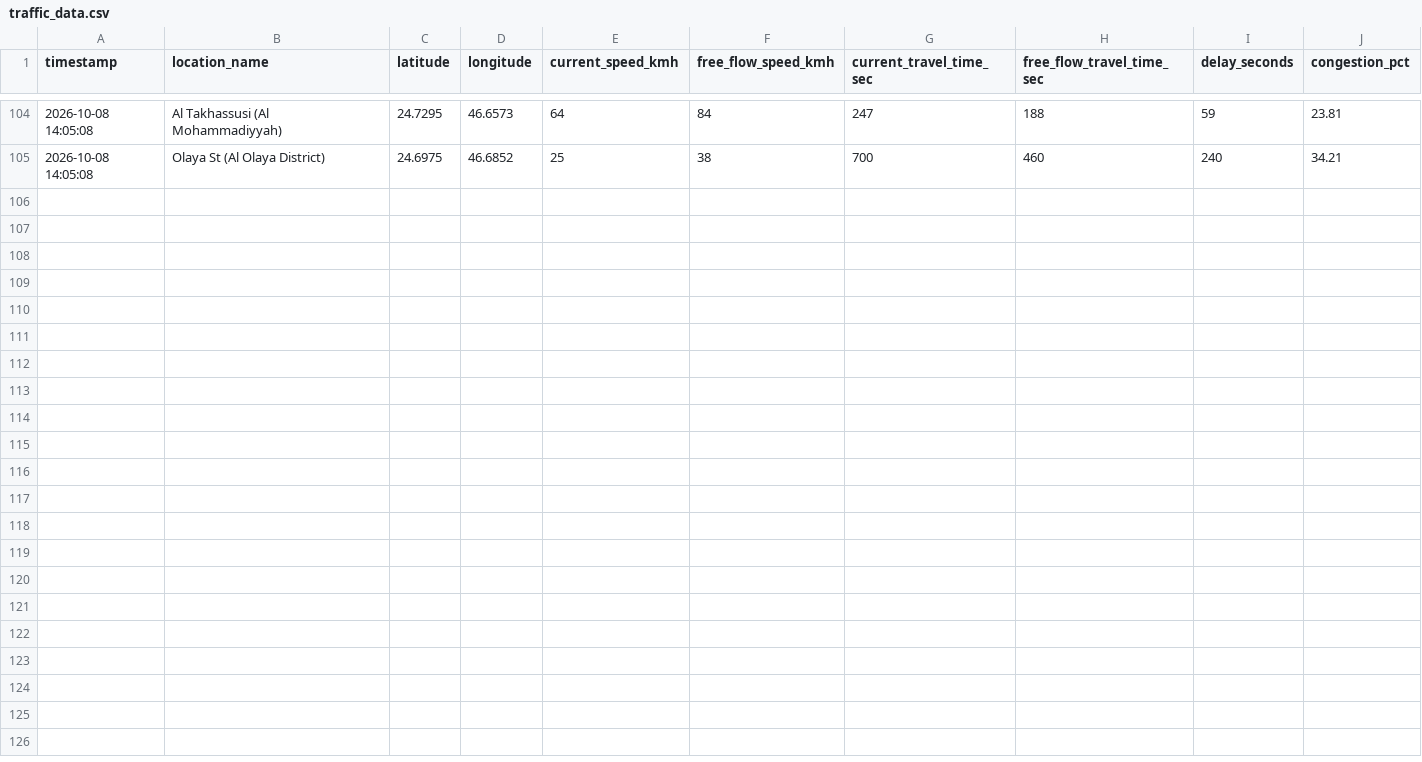
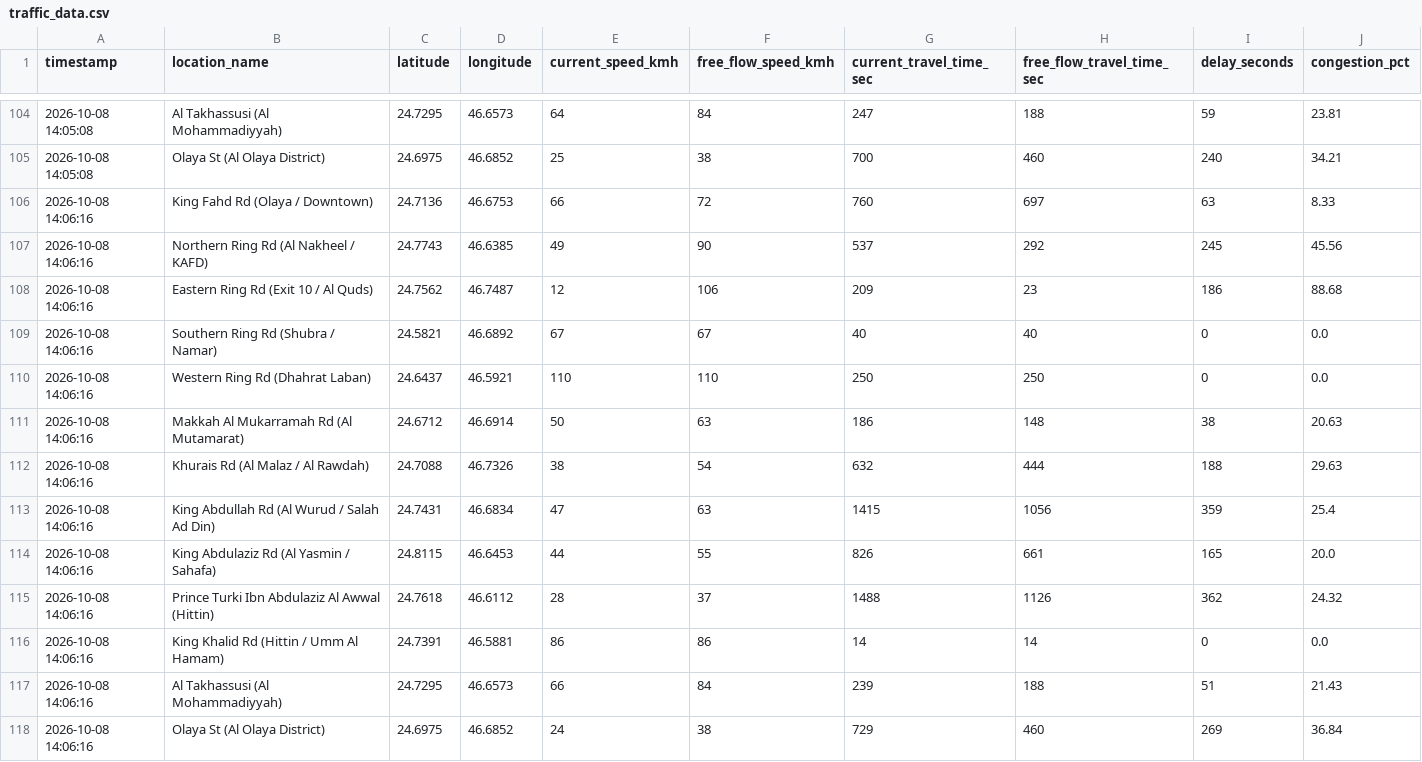
Before and after one commit to rmsmunti3/riyadh-traffic-collector, a CSV file: traffic_data.csv, drawn as a sheet; only a part is shown, gaps mark what is left out.

Commit message:
Auto-update traffic data: 2026-10-08 14:06:16

```diff
--- a/traffic_data.csv
+++ b/traffic_data.csv
@@ -105 +105,14 @@ timestamp,location_name,latitude,longitude,current_speed_kmh,free_flow_speed_kmh
 2026-10-08 14:05:08,Olaya St (Al Olaya District),24.6975,46.6852,25,38,700,460,240,34.21
+2026-10-08 14:06:16,King Fahd Rd (Olaya / Downtown),24.7136,46.6753,66,72,760,697,63,8.33
+2026-10-08 14:06:16,Northern Ring Rd (Al Nakheel / KAFD),24.7743,46.6385,49,90,537,292,245,45.56
+2026-10-08 14:06:16,Eastern Ring Rd (Exit 10 / Al Quds),24.7562,46.7487,12,106,209,23,186,88.68
+2026-10-08 14:06:16,Southern Ring Rd (Shubra / Namar),24.5821,46.6892,67,67,40,40,0,0.0
+2026-10-08 14:06:16,Western Ring Rd (Dhahrat Laban),24.6437,46.5921,110,110,250,250,0,0.0
+2026-10-08 14:06:16,Makkah Al Mukarramah Rd (Al Mutamarat),24.6712,46.6914,50,63,186,148,38,20.63
+2026-10-08 14:06:16,Khurais Rd (Al Malaz / Al Rawdah),24.7088,46.7326,38,54,632,444,188,29.63
+2026-10-08 14:06:16,King Abdullah Rd (Al Wurud / Salah Ad Din),24.7431,46.6834,47,63,1415,1056,359,25.4
+2026-10-08 14:06:16,King Abdulaziz Rd (Al Yasmin / Sahafa),24.8115,46.6453,44,55,826,661,165,20.0
+2026-10-08 14:06:16,Prince Turki Ibn Abdulaziz Al Awwal (Hittin),24.7618,46.6112,28,37,1488,1126,362,24.32
+2026-10-08 14:06:16,King Khalid Rd (Hittin / Umm Al Hamam),24.7391,46.5881,86,86,14,14,0,0.0
+2026-10-08 14:06:16,Al Takhassusi (Al Mohammadiyyah),24.7295,46.6573,66,84,239,188,51,21.43
+2026-10-08 14:06:16,Olaya St (Al Olaya District),24.6975,46.6852,24,38,729,460,269,36.84
```
